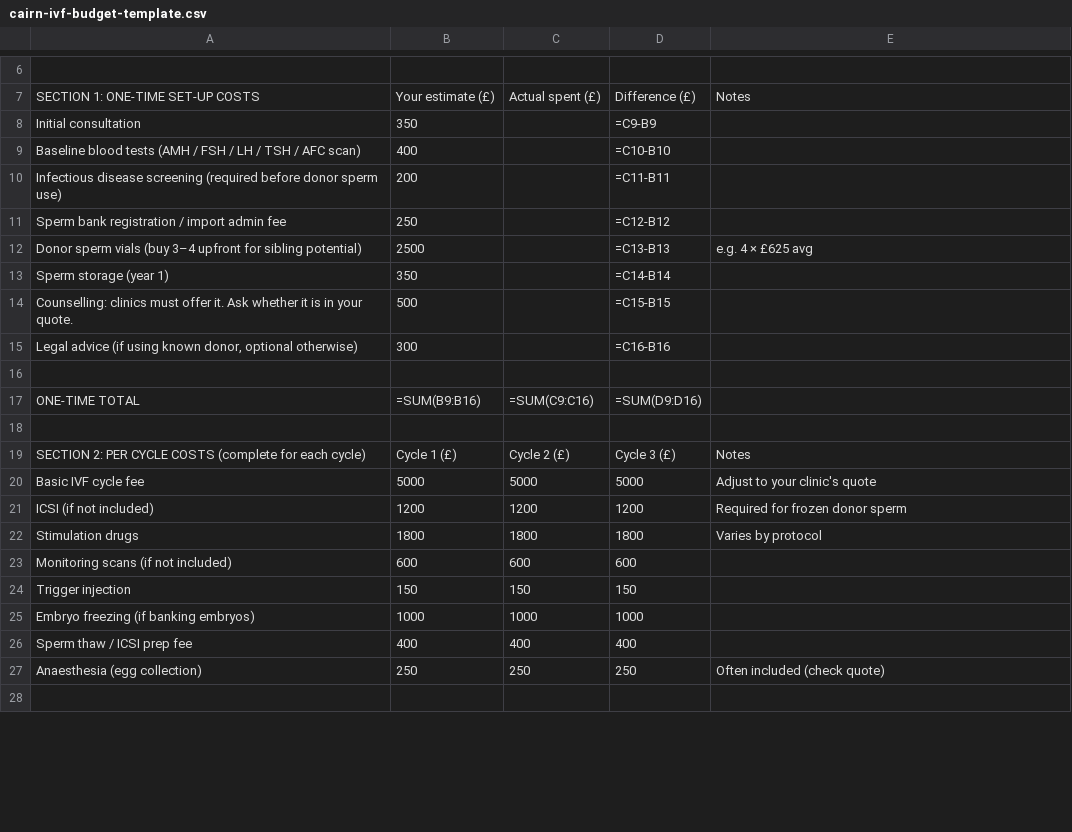
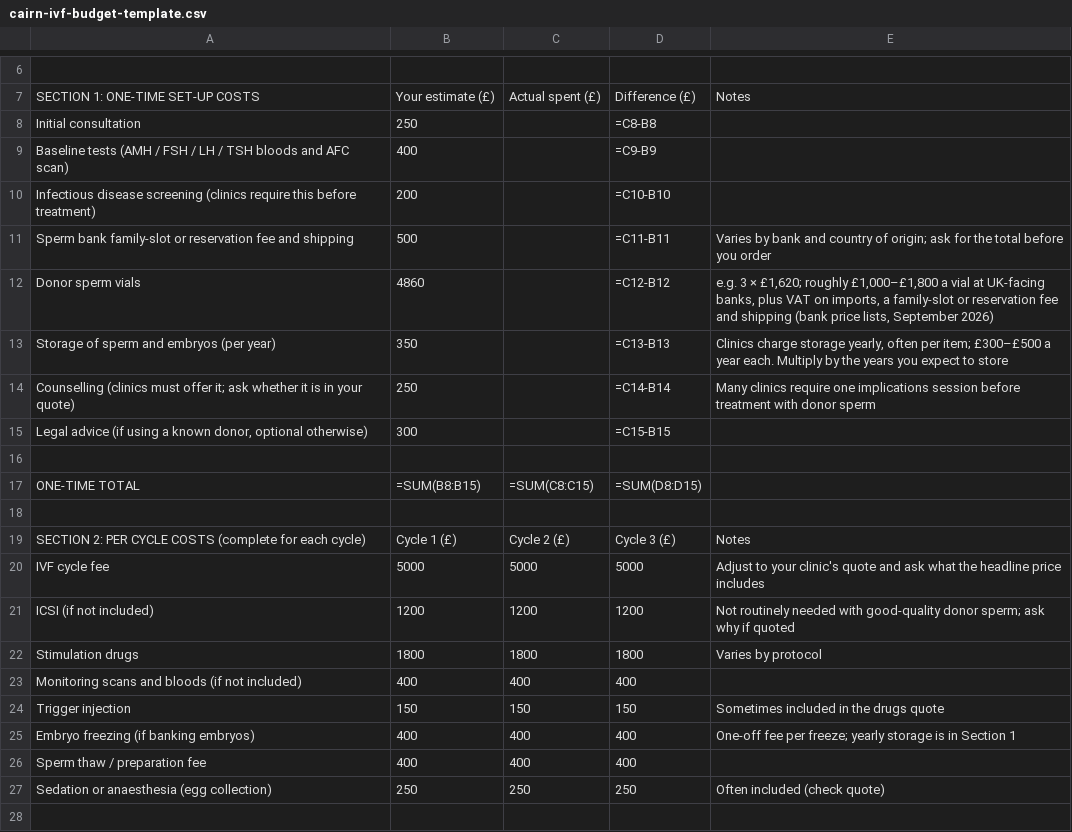
Before and after one commit to alice04121982/solo-hq, a CSV file: public/downloads/cairn-ivf-budget-template.csv, drawn as a sheet; only a part is shown, gaps mark what is left out; removed rows and columns are numbered as before the commit, all else as after; the diff covers the shown part only; the diff names each change by its address in the sheet, - before the commit and + after, or states it on an @@ line.

```diff
--- a/public/downloads/cairn-ivf-budget-template.csv
+++ b/public/downloads/cairn-ivf-budget-template.csv
-B8: 350
+B8: 250
-D8: =C9-B9
+D8: =C8-B8
-A9: Baseline blood tests (AMH / FSH / LH / TSH / AFC scan)
+A9: Baseline tests (AMH / FSH / LH / TSH bloods and AFC scan)
-D9: =C10-B10
+D9: =C9-B9
-A10: …disease screening (required before donor sperm use)
+A10: …disease screening (clinics require this before treatment)
-D10: =C11-B11
+D10: =C10-B10
-row 11: Sperm bank registration / import admin fee | 250 |  | =C12-B12
-row 12: Donor sperm vials (buy 3–4 upfront for sibling potential) | 2500 |  | =C13-B13 | e.g. 4 × £625 avg
-row 13: Sperm storage (year 1) | 350 |  | =C14-B14
-row 14: Counselling: clinics must offer it. Ask whether it is in your quote. | 500 |  | =C15-B15
+row 11: Sperm bank family-slot or reservation fee and shipping | 500 |  | =C11-B11 | Varies by bank and country of origin; ask for the total before you order
+row 12: Donor sperm vials | 4860 |  | =C12-B12 | e.g. 3 × £1,620; roughly £1,000–£1,800 a vial at UK-facing banks, plus VAT on imports, a family-slot or reservation fee and shipping (bank price lists, September 2026)
+row 13: Storage of sperm and embryos (per year) | 350 |  | =C13-B13 | Clinics charge storage yearly, often per item; £300–£500 a year each. Multiply by the years you expect to store
+row 14: Counselling (clinics must offer it; ask whether it is in your quote) | 250 |  | =C14-B14 | Many clinics require one implications session before treatment with donor sperm
-A15: …(if using known donor,…
+A15: …(if using a known donor,…
-D15: =C16-B16
+D15: =C15-B15
-B17: =SUM(B9:B16)
+B17: =SUM(B8:B15)
-C17: =SUM(C9:C16)
+C17: =SUM(C8:C15)
-D17: =SUM(D9:D16)
+D17: =SUM(D8:D15)
-A20: Basic IVF cycle fee
+A20: IVF cycle fee
-E20: …clinic's quote
+E20: …clinic's quote and ask what the headline price includes
-E21: Required for frozen donor sperm
+E21: Not routinely needed with good-quality donor sperm; ask why if quoted
-row 23: Monitoring scans (if not included) | 600 | 600 | 600
+row 23: Monitoring scans and bloods (if not included) | 400 | 400 | 400
-E24: (empty)
+E24: Sometimes included in the drugs quote
-B25: 1000
+B25: 400
-C25: 1000
+C25: 400
-D25: 1000
+D25: 400
-E25: (empty)
+E25: One-off fee per freeze; yearly storage is in Section 1
-A26: Sperm thaw / ICSI prep fee
+A26: Sperm thaw / preparation fee
-A27: Anaesthesia (egg collection)
+A27: Sedation or anaesthesia (egg collection)
```
Also changed, not shown: 1 added row, 1 removed row and 39 edited cells elsewhere in this file, 39 other files.
